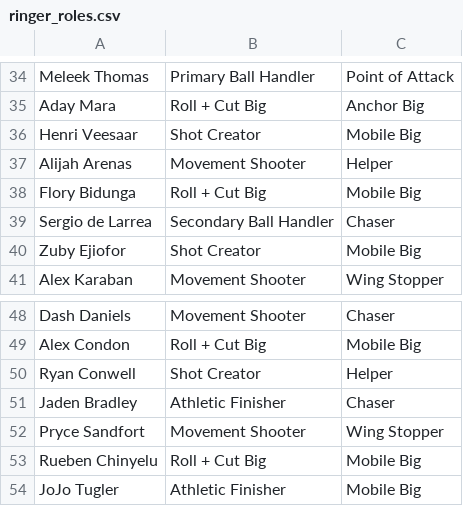
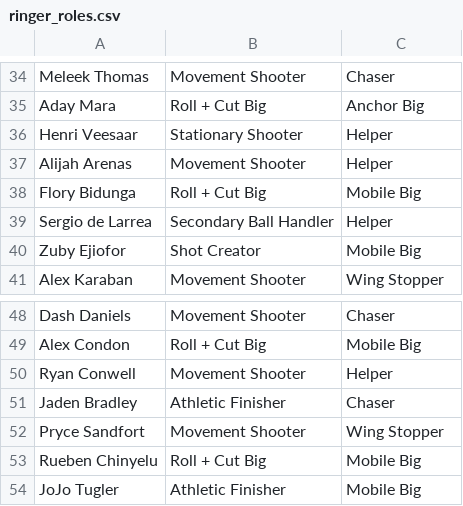
Before and after one commit to acolbs/greenroom, a CSV file: web/public/data/ringer_roles.csv, drawn as a sheet; only a part is shown, gaps mark what is left out; the diff covers the shown part only; the diff names each change by its address in the sheet, - before the commit and + after, or states it on an @@ line.

```diff
--- a/web/public/data/ringer_roles.csv
+++ b/web/public/data/ringer_roles.csv
-B34: Primary Ball Handler
+B34: Movement Shooter
-C34: Point of Attack
+C34: Chaser
-B36: Shot Creator
+B36: Stationary Shooter
-C36: Mobile Big
+C36: Helper
-C39: Chaser
+C39: Helper
-B50: Shot Creator
+B50: Movement Shooter
```
Also changed, not shown: 26 edited cells elsewhere in this file.
